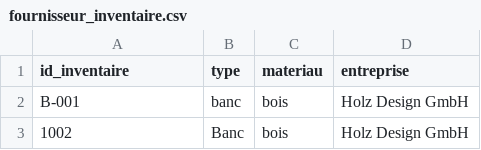
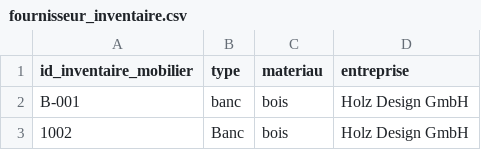
Before and after one commit to Leo274-tech/projet_infradon_Leo_Thibault, a CSV file: csv/fournisseur_inventaire.csv, drawn as a sheet; only a part is shown.

```diff
--- a/csv/fournisseur_inventaire.csv
+++ b/csv/fournisseur_inventaire.csv
@@ -1,2 +1,2 @@
-id_inventaire;type;materiau;entreprise
+id_inventaire_mobilier;type;materiau;entreprise
 B-001;banc;bois;Holz Design GmbH
```
Also changed, not shown: 12 other files.
